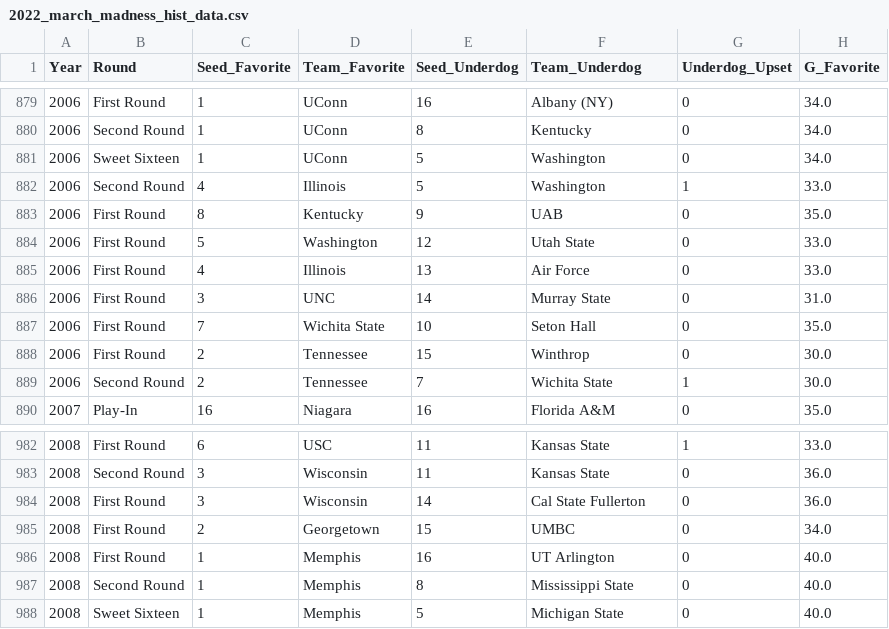
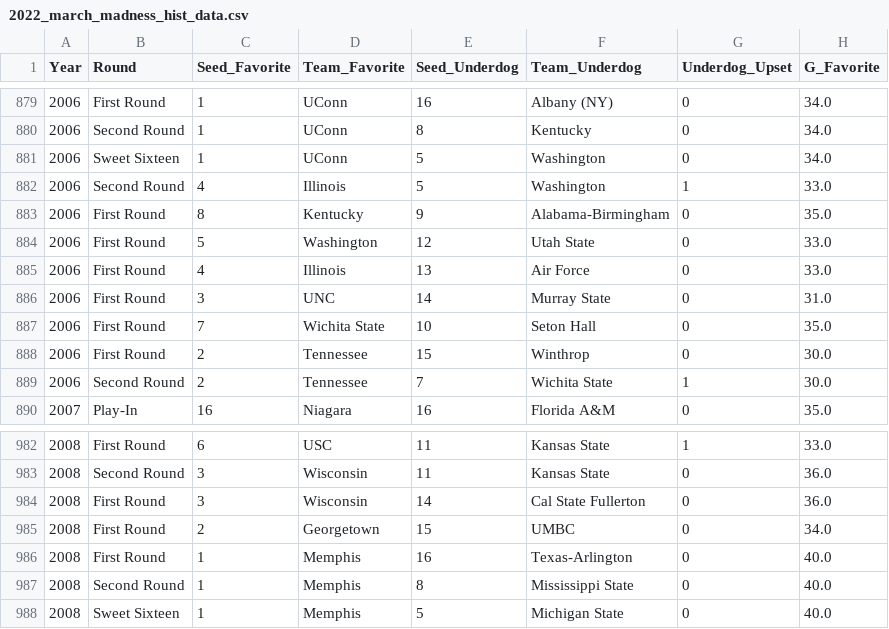
Before and after one commit to matthew-agard/March-Madness-Predictions, a CSV file: 2022/2022_march_madness_hist_data.csv, drawn as a sheet; only a part is shown, gaps mark what is left out; the diff covers the shown part only; the diff names each change by its address in the sheet, - before the commit and + after, or states it on an @@ line.

```diff
--- a/2022/2022_march_madness_hist_data.csv
+++ b/2022/2022_march_madness_hist_data.csv
-F883 (Team_Underdog): UAB
+F883 (Team_Underdog): Alabama-Birmingham
-F986 (Team_Underdog): UT Arlington
+F986 (Team_Underdog): Texas-Arlington
```
Also changed, not shown: 9 edited cells elsewhere in this file, 5 other files.
